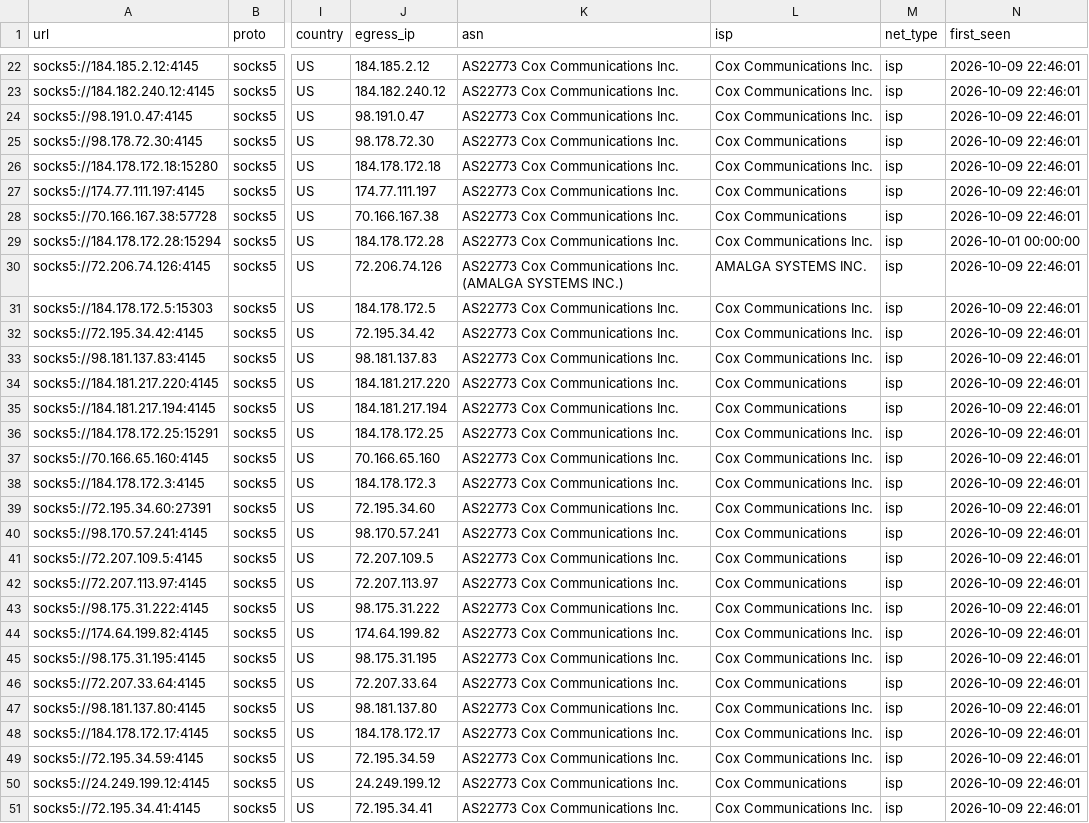
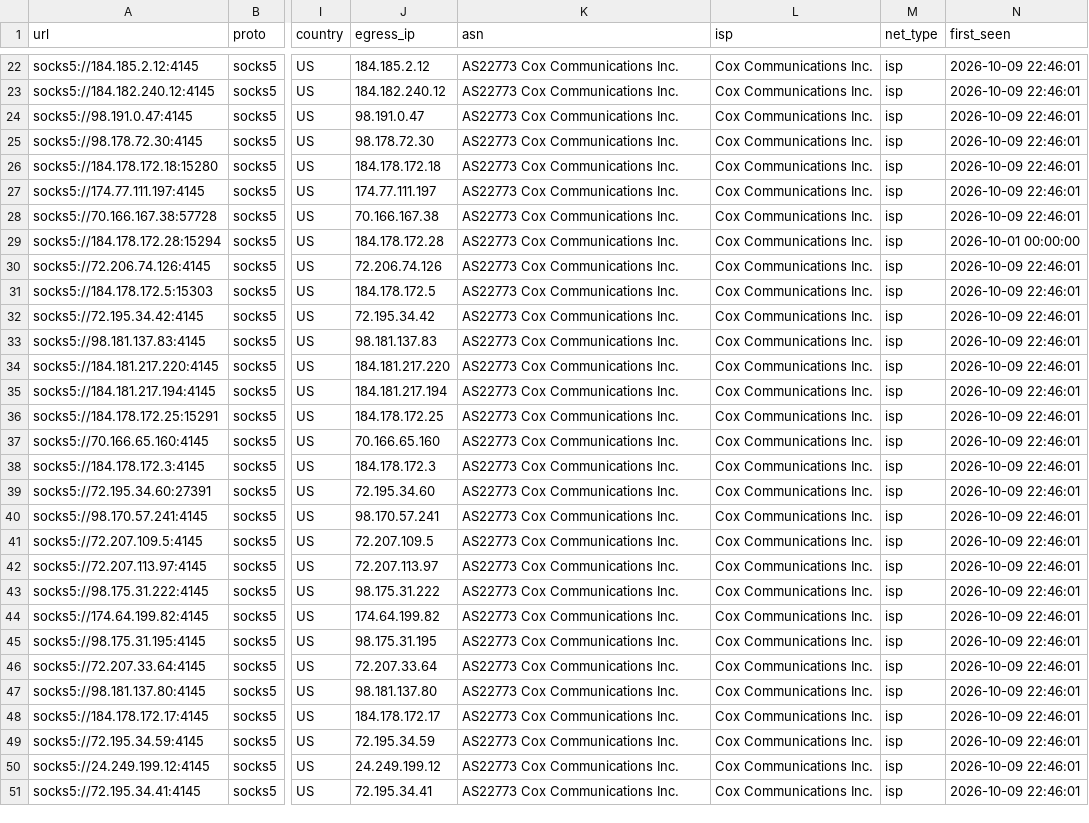
Before and after one commit to skfoa/tg-proxy-fetcher, a CSV file: data/proxies/socks5.csv, drawn as a sheet; only a part is shown, gaps mark what is left out; the diff covers the shown part only; the diff names each change by its address in the sheet, - before the commit and + after, or states it on an @@ line.

```diff
--- a/data/proxies/socks5.csv
+++ b/data/proxies/socks5.csv
-L25 (isp): Cox Communications
+L25 (isp): Cox Communications Inc.
-L27:L28 (isp): Cox Communications
+L27:L28 (isp): Cox Communications Inc.
-K30 (asn): AS22773 Cox Communications Inc. (AMALGA SYSTEMS INC.)
+K30 (asn): AS22773 Cox Communications Inc.
-L30 (isp): AMALGA SYSTEMS INC.
+L30 (isp): Cox Communications Inc.
-L34:L35 (isp): Cox Communications
+L34:L35 (isp): Cox Communications Inc.
-L40:L42 (isp): Cox Communications
+L40:L42 (isp): Cox Communications Inc.
-L46 (isp): Cox Communications
+L46 (isp): Cox Communications Inc.
-L50 (isp): Cox Communications
+L50 (isp): Cox Communications Inc.
```
Also changed, not shown: 90 edited cells elsewhere in this file, data/proxies/http.csv, data/proxies/https.csv, 44 other files.
